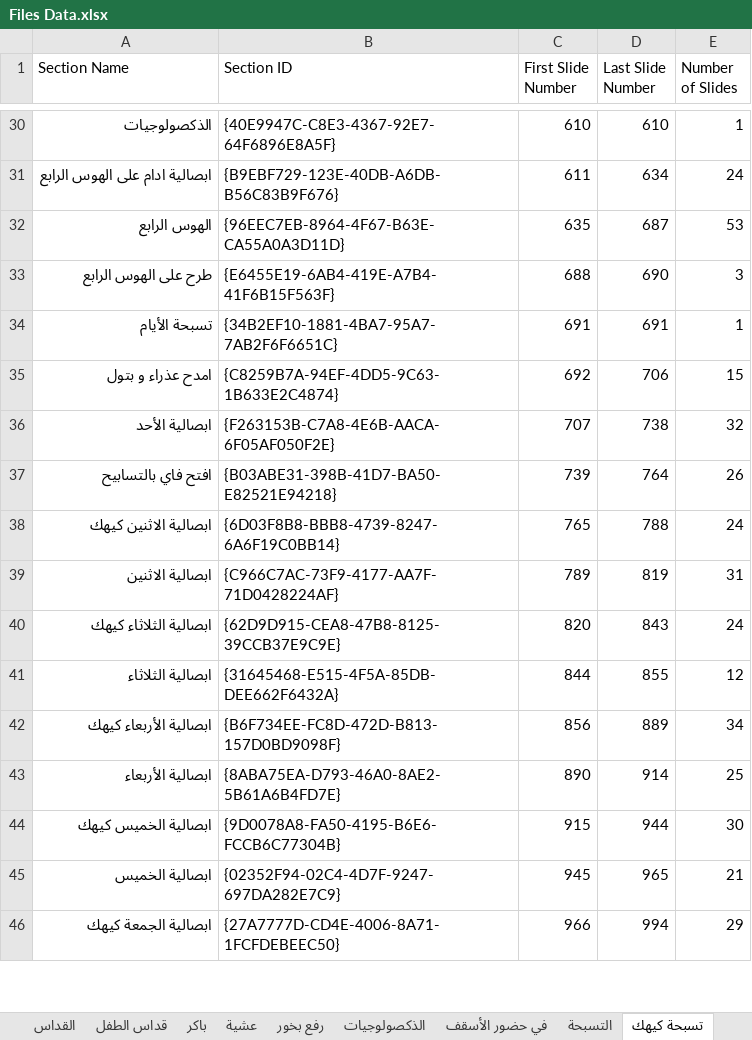
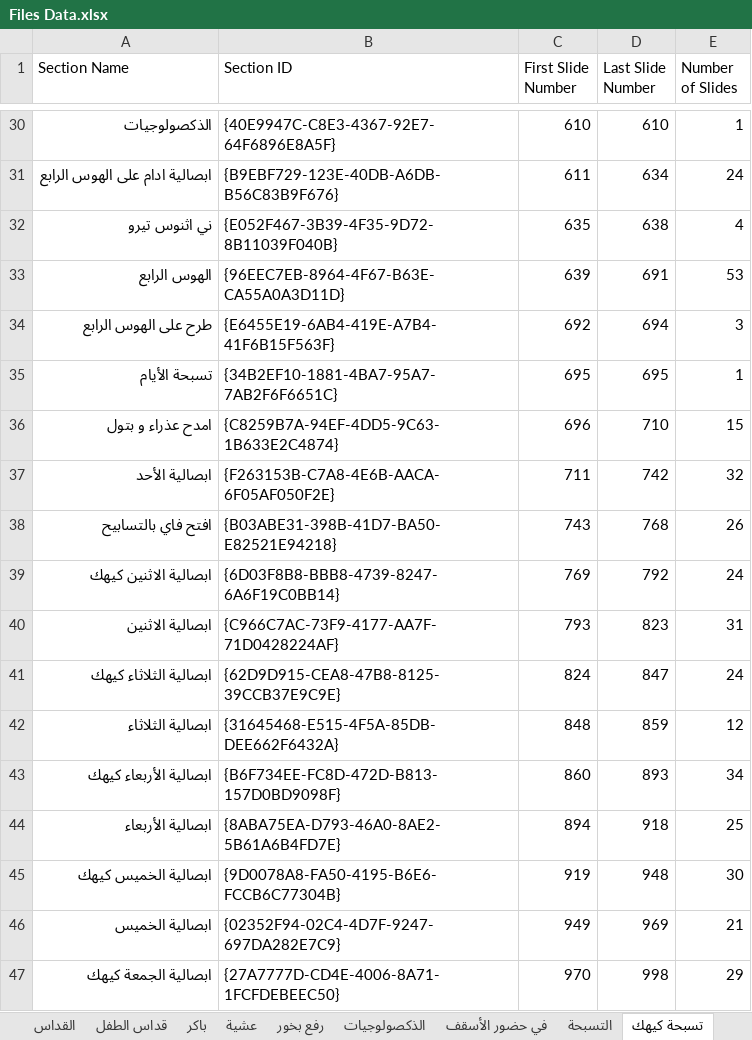
Before and after one commit to johnwassfy/St.Mary-Maadi-Liturgies, an Excel workbook: Files Data.xlsx, sheet تسبحة كيهك, drawn as a sheet; only a part is shown, gaps mark what is left out; values as stored, in another font and other column widths than the file's, no borders; addresses are those after the commit; the diff covers the shown part only; the diff names each change by its address in the sheet, - before the commit and + after, or states it on an @@ line.

```diff
--- a/Files Data.xlsx (sheet تسبحة كيهك)
+++ b/Files Data.xlsx (sheet تسبحة كيهك)
+row 32: ني اثنوس تيرو | {E052F467-3B39-4F35-9D72-8B11039F040B} | 635 | 638 | 4
-C33 (First Slide Number): 635
+C33 (First Slide Number): 639
-D33 (Last Slide Number): 687
+D33 (Last Slide Number): 691
-C34 (First Slide Number): 688
+C34 (First Slide Number): 692
-D34 (Last Slide Number): 690
+D34 (Last Slide Number): 694
-C35 (First Slide Number): 691
+C35 (First Slide Number): 695
-D35 (Last Slide Number): 691
+D35 (Last Slide Number): 695
-C36 (First Slide Number): 692
+C36 (First Slide Number): 696
-D36 (Last Slide Number): 706
+D36 (Last Slide Number): 710
-C37 (First Slide Number): 707
+C37 (First Slide Number): 711
-D37 (Last Slide Number): 738
+D37 (Last Slide Number): 742
-C38 (First Slide Number): 739
+C38 (First Slide Number): 743
-D38 (Last Slide Number): 764
+D38 (Last Slide Number): 768
-C39 (First Slide Number): 765
+C39 (First Slide Number): 769
-D39 (Last Slide Number): 788
+D39 (Last Slide Number): 792
-C40 (First Slide Number): 789
+C40 (First Slide Number): 793
-D40 (Last Slide Number): 819
+D40 (Last Slide Number): 823
-C41 (First Slide Number): 820
+C41 (First Slide Number): 824
-D41 (Last Slide Number): 843
+D41 (Last Slide Number): 847
-C42 (First Slide Number): 844
+C42 (First Slide Number): 848
-D42 (Last Slide Number): 855
+D42 (Last Slide Number): 859
-C43 (First Slide Number): 856
+C43 (First Slide Number): 860
-D43 (Last Slide Number): 889
+D43 (Last Slide Number): 893
-C44 (First Slide Number): 890
+C44 (First Slide Number): 894
-D44 (Last Slide Number): 914
+D44 (Last Slide Number): 918
-C45 (First Slide Number): 915
+C45 (First Slide Number): 919
-D45 (Last Slide Number): 944
+D45 (Last Slide Number): 948
-C46 (First Slide Number): 945
+C46 (First Slide Number): 949
-D46 (Last Slide Number): 965
+D46 (Last Slide Number): 969
-C47 (First Slide Number): 966
+C47 (First Slide Number): 970
-D47 (Last Slide Number): 994
+D47 (Last Slide Number): 998
```
Also changed, not shown: 48 added rows, 1 removed row and 158 edited cells elsewhere in this sheet, sheet رفع بخور, sheet المدائح, sheet التسبحة, Tables.xlsx, 11 other files.
